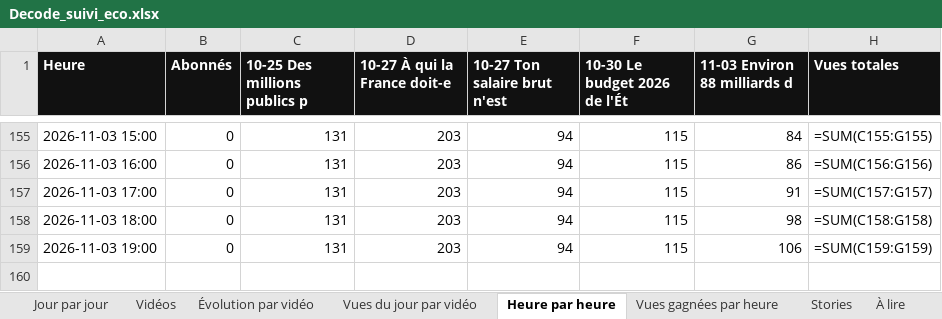
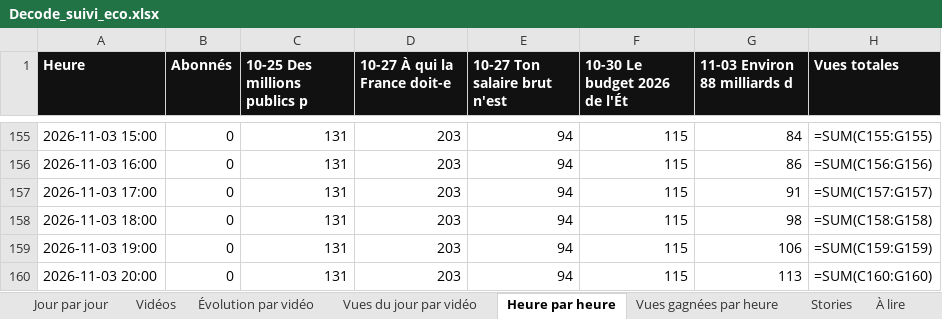
Before and after one commit to StudioDecodeDiffusion/reels-factory, an Excel workbook: suivi/Decode_suivi_eco.xlsx, sheet Heure par heure, drawn as a sheet; only a part is shown, gaps mark what is left out; values as stored, in another font and other column widths than the file's, no borders; formulas without a stored value are shown as written; charts and pictures not drawn; the diff names each change by its address in the sheet, - before the commit and + after, or states it on an @@ line.

```diff
--- a/suivi/Decode_suivi_eco.xlsx (sheet Heure par heure)
+++ b/suivi/Decode_suivi_eco.xlsx (sheet Heure par heure)
+row 160: 2026-11-03 20:00 | 0 | 131 | 203 | 94 | 115 | 113 | =SUM(C160:G160)
```
Also changed, not shown: sheet Vues gagnées par heure, charts or pictures, suivi/Decode_suivi_actu.xlsx, suivi/Decode_suivi_qhse.xlsx, 7 other files.
